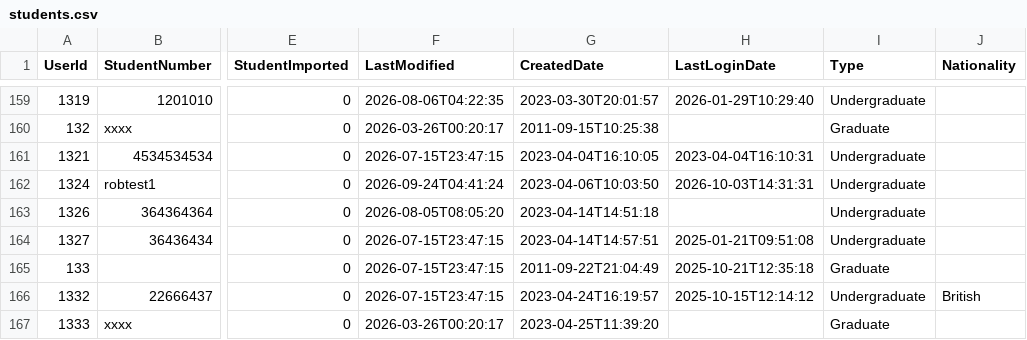
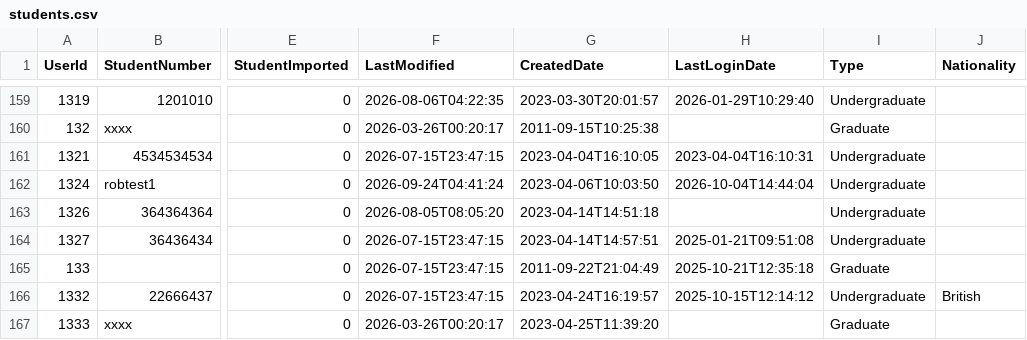
Before and after one commit to falaknaazkhan14/Trial, a CSV file: data/students.csv, drawn as a sheet; only a part is shown, gaps mark what is left out; the diff names each change by its address in the sheet, - before the commit and + after, or states it on an @@ line.

Commit message:
Update data - 2026-10-04T20:07:00.564026

```diff
--- a/data/students.csv
+++ b/data/students.csv
-H162 (LastLoginDate): 2026-10-03T14:31:31
+H162 (LastLoginDate): 2026-10-04T14:44:04
```
Also changed, not shown: 1 other file.
